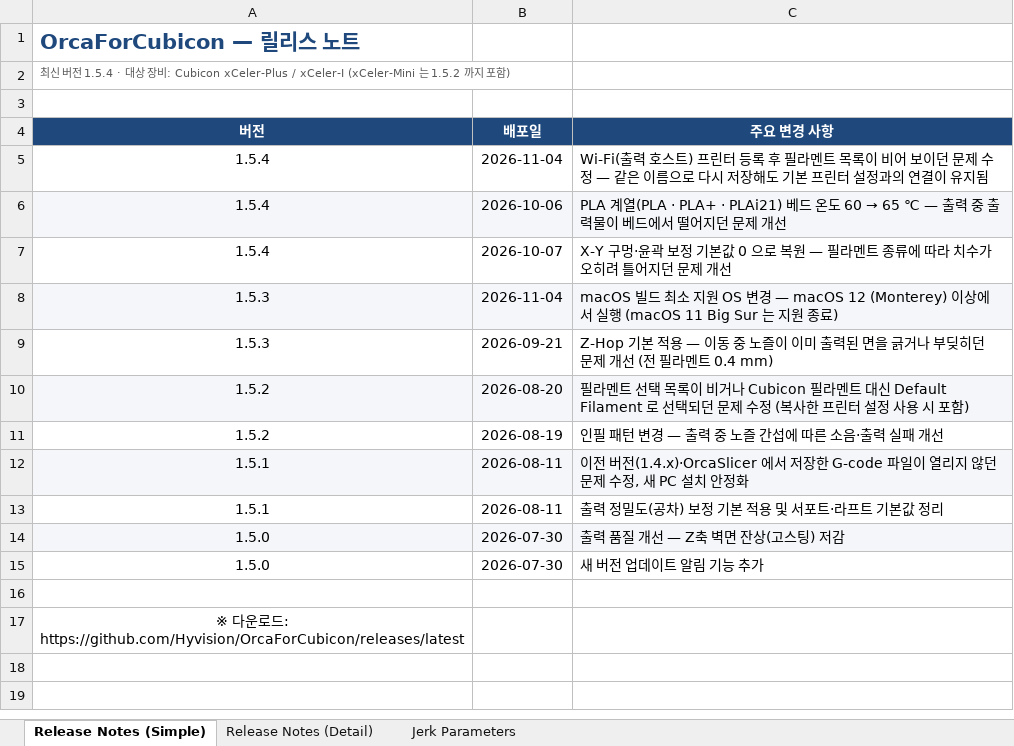
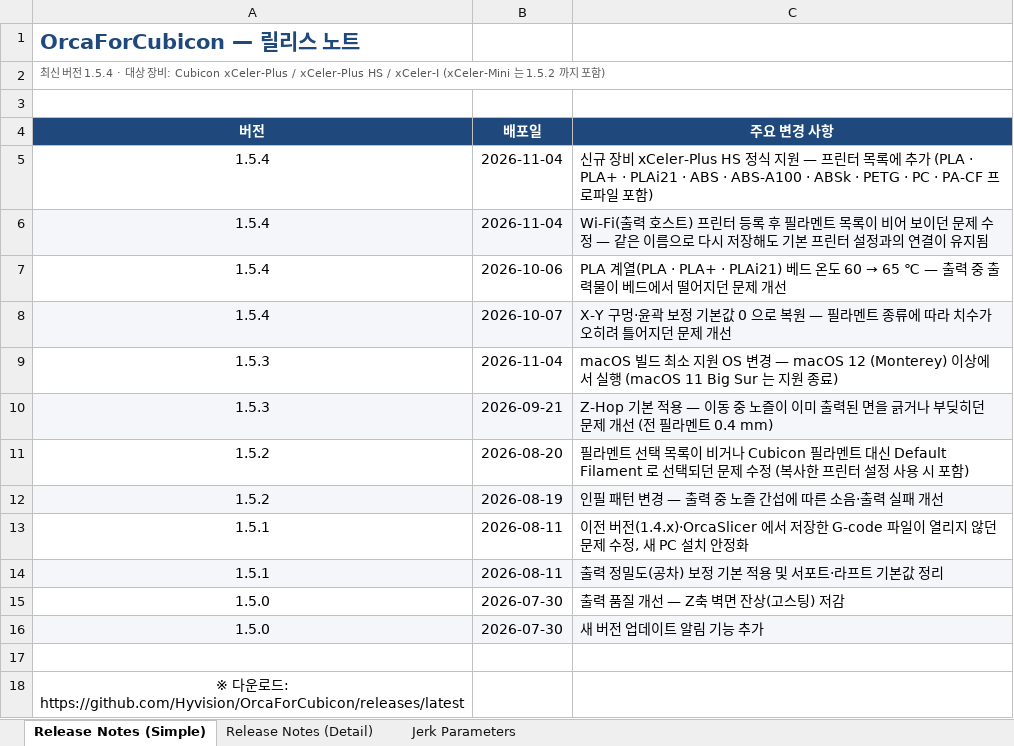
Before and after one commit to Hyvision/OrcaForCubicon, an Excel workbook: cubicon/doc/OrcaForCubicon_ReleaseNotes.xlsx, sheet Release Notes (Simple), drawn as a sheet; values as stored, in another font and other column widths than the file's, no borders; addresses are those after the commit; the diff names each change by its address in the sheet, - before the commit and + after, or states it on an @@ line.

```diff
--- a/cubicon/doc/OrcaForCubicon_ReleaseNotes.xlsx (sheet Release Notes (Simple))
+++ b/cubicon/doc/OrcaForCubicon_ReleaseNotes.xlsx (sheet Release Notes (Simple))
-A2 (버전): …xCeler-Plus / xCeler-I (xCeler-Mini…
+A2 (버전): …xCeler-Plus / xCeler-Plus HS / xCeler-I (xCeler-Mini…
+row 5: 1.5.4 | 2026-11-04 | 신규 장비 xCeler-Plus HS 정식 지원 — 프린터 목록에 추가 (PLA · PLA+ · PLAi21 · ABS · ABS-A100 · ABSk · PETG · PC · PA-CF 프로파일 포함)
-A6:C6 fill: none
+A6:C6 fill: #F4F6F9
-A7:C7 fill: #F4F6F9
+A7:C7 fill: none
-A8:C8 fill: none
+A8:C8 fill: #F4F6F9
-A9:C9 fill: #F4F6F9
+A9:C9 fill: none
-A10:C10 fill: none
+A10:C10 fill: #F4F6F9
-A11:C11 fill: #F4F6F9
+A11:C11 fill: none
-A12:C12 fill: none
+A12:C12 fill: #F4F6F9
-A13:C13 fill: #F4F6F9
+A13:C13 fill: none
-A14:C14 fill: none
+A14:C14 fill: #F4F6F9
-A15:C15 fill: #F4F6F9
+A15:C15 fill: none
-A16:C16 fill: none
+A16:C16 fill: #F4F6F9
```
Also changed, not shown: sheet Release Notes (Detail), 2 other files.
